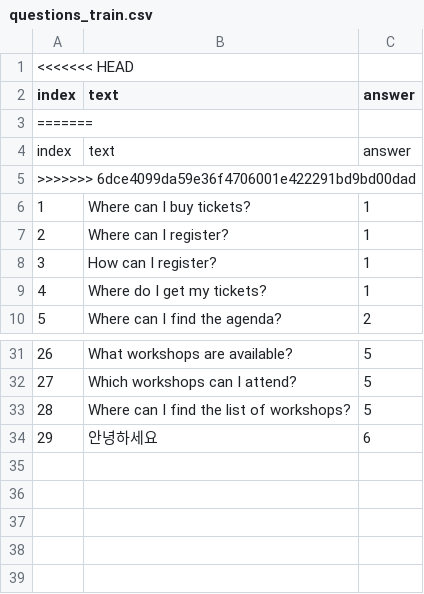
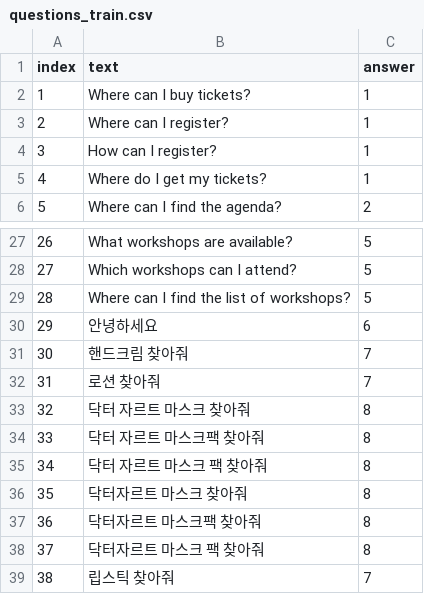
Before and after one commit to nooribba/olivot, a CSV file: service/src/main/webapp/WEB-INF/questions_train.csv, drawn as a sheet; only a part is shown, gaps mark what is left out; removed rows and columns are numbered as before the commit, all else as after; the diff names each change by its address in the sheet, - before the commit and + after, or states it on an @@ line.

```diff
--- a/service/src/main/webapp/WEB-INF/questions_train.csv
+++ b/service/src/main/webapp/WEB-INF/questions_train.csv
-row 1: <<<<<<< HEAD
-row 3: =======
-row 4: index | text | answer
-row 5: >>>>>>> 6dce4099da59e36f4706001e422291bd9bd00dad
+row 31: 30 | 핸드크림 찾아줘 | 7
+row 32: 31 | 로션 찾아줘 | 7
+row 33: 32 | 닥터 자르트 마스크 찾아줘 | 8
+row 34: 33 | 닥터 자르트 마스크팩 찾아줘 | 8
+row 35: 34 | 닥터 자르트 마스크 팩 찾아줘 | 8
+row 36: 35 | 닥터자르트 마스크 찾아줘 | 8
+row 37: 36 | 닥터자르트 마스크팩 찾아줘 | 8
+row 38: 37 | 닥터자르트 마스크 팩 찾아줘 | 8
+row 39: 38 | 립스틱 찾아줘 | 7
```
Also changed, not shown: service/src/main/webapp/WEB-INF/answers.csv, 36 other files.
